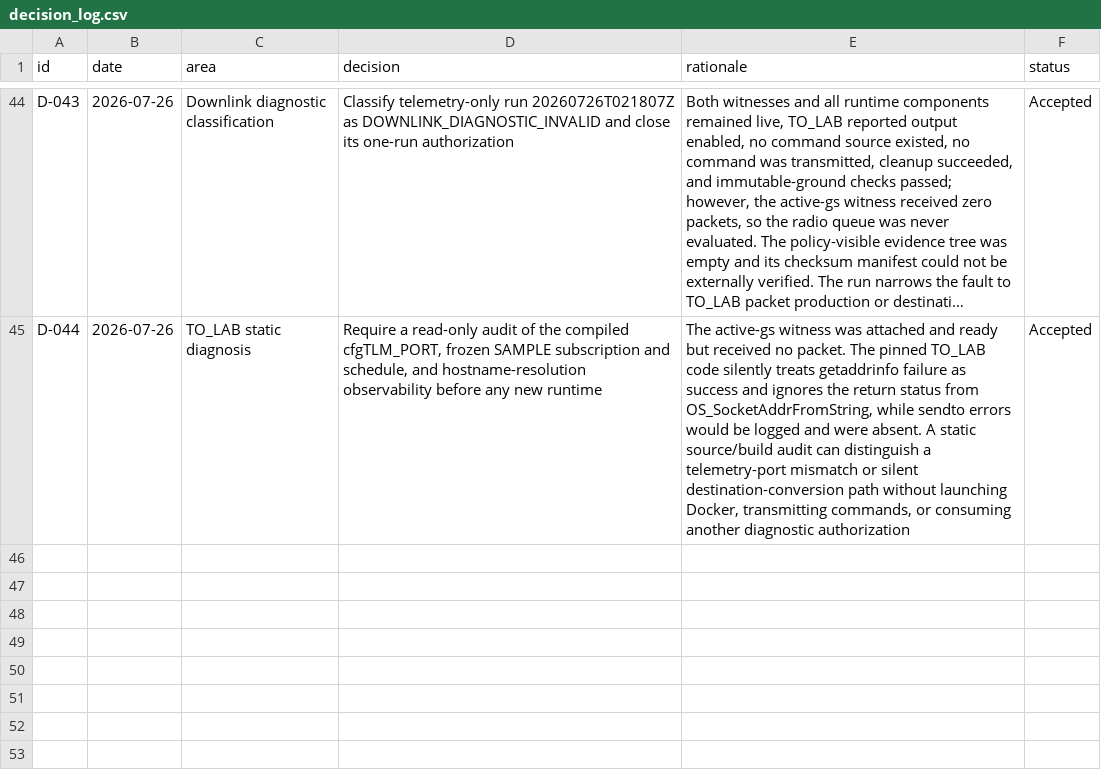
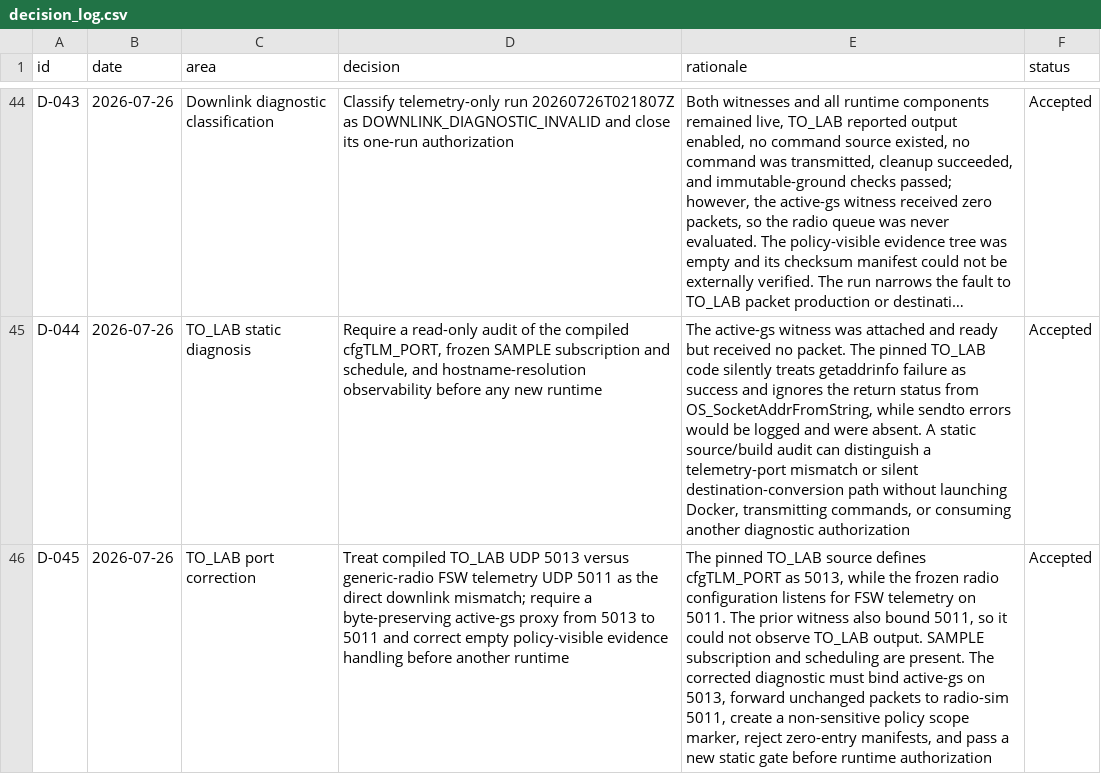
Before and after one commit to Zartharas/mission-aware-satellite-cyber-recovery, a CSV file: tracker/decision_log.csv, drawn as a sheet; only a part is shown, gaps mark what is left out; long unchanged cells end in …; the diff names each change by its address in the sheet, - before the commit and + after, or states it on an @@ line.

Commit message:
Record TO_LAB compiled telemetry port mismatch

```diff
--- a/tracker/decision_log.csv
+++ b/tracker/decision_log.csv
+row 46: D-045 | 2026-07-26 | TO_LAB port correction | Treat compiled TO_LAB UDP 5013 versus generic-radio FSW telemetry UDP 5011 as the direct downlink mismatch; require a byte-preserving active-gs proxy from 5013 to 5011 and correct empty policy-visible evidence handling before another runtime | The pinned TO_LAB source defines cfgTLM_PORT as 5013, while the frozen radio configuration listens for FSW telemetry on 5011. The prior witness also bound 5011, so it could not observe TO_LAB output. SAMPLE subscription and scheduling are present. The corrected diagnostic must bind active-gs on 5013, forward unchanged packets to radio-sim 5011, create a non-sensitive policy scope marker, reject zero-entry manifests, and pass a new static gate before runtime authorization | Accepted
```
